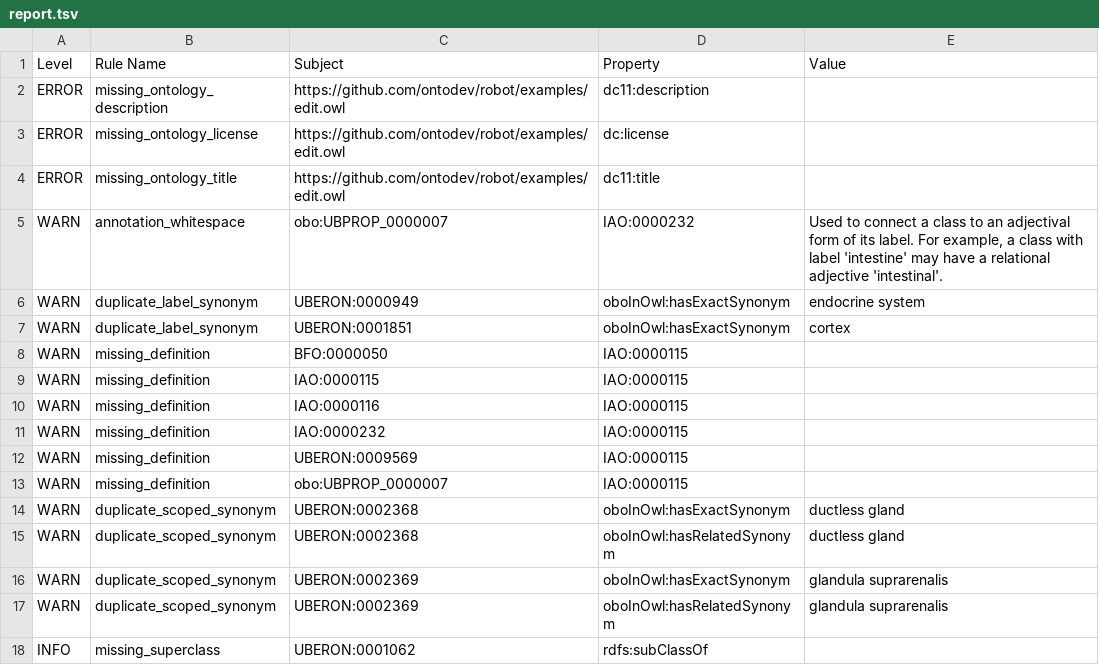
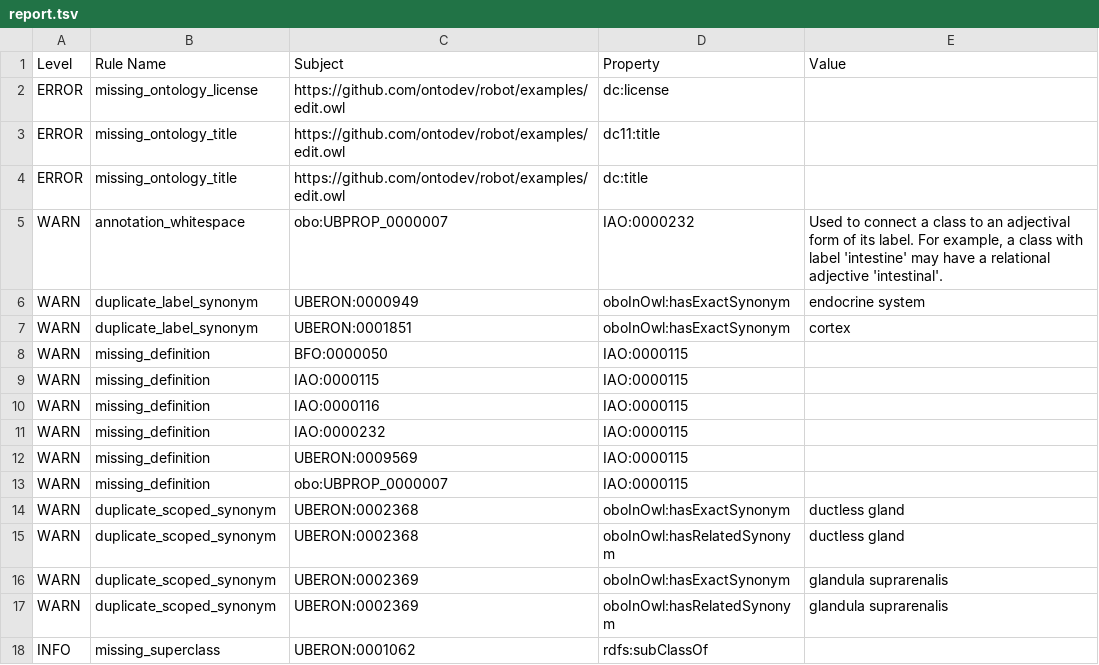
Before and after one commit to ontodev/robot, a TSV file: docs/examples/report.tsv, drawn as a sheet.

Commit message:
Update report.tsv

```diff
--- a/docs/examples/report.tsv
+++ b/docs/examples/report.tsv
@@ -1,5 +1,5 @@
 Level	Rule Name	Subject	Property	Value
-ERROR	missing_ontology_description	https://github.com/ontodev/robot/examples/edit.owl	dc11:description	
 ERROR	missing_ontology_license	https://github.com/ontodev/robot/examples/edit.owl	dc:license	
 ERROR	missing_ontology_title	https://github.com/ontodev/robot/examples/edit.owl	dc11:title	
+ERROR	missing_ontology_title	https://github.com/ontodev/robot/examples/edit.owl	dc:title	
 WARN	annotation_whitespace	obo:UBPROP_0000007	IAO:0000232	Used to connect a class to an adjectival form of its label. For example, a class with label 'intestine' may have a relational adjective 'intestinal'.
```
